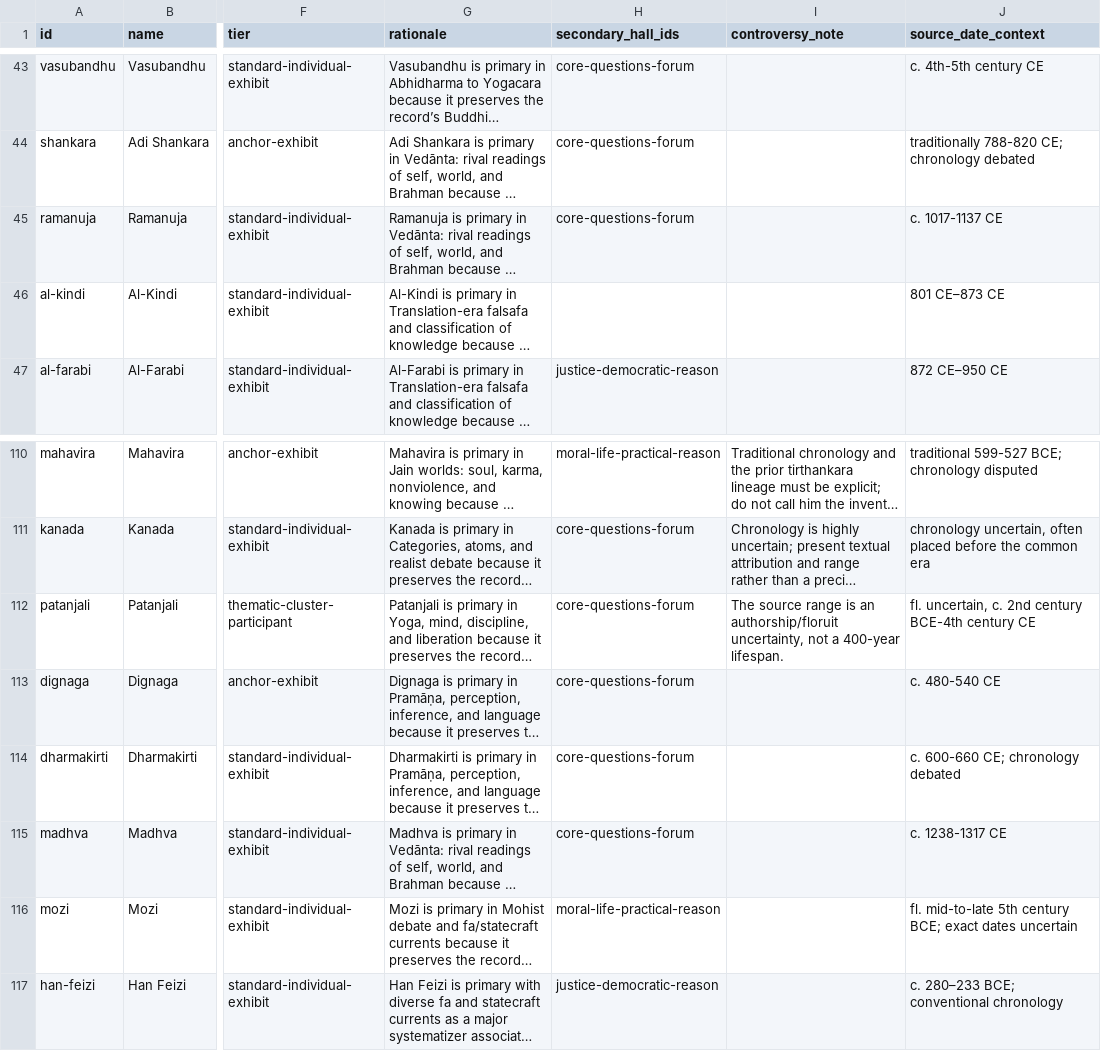
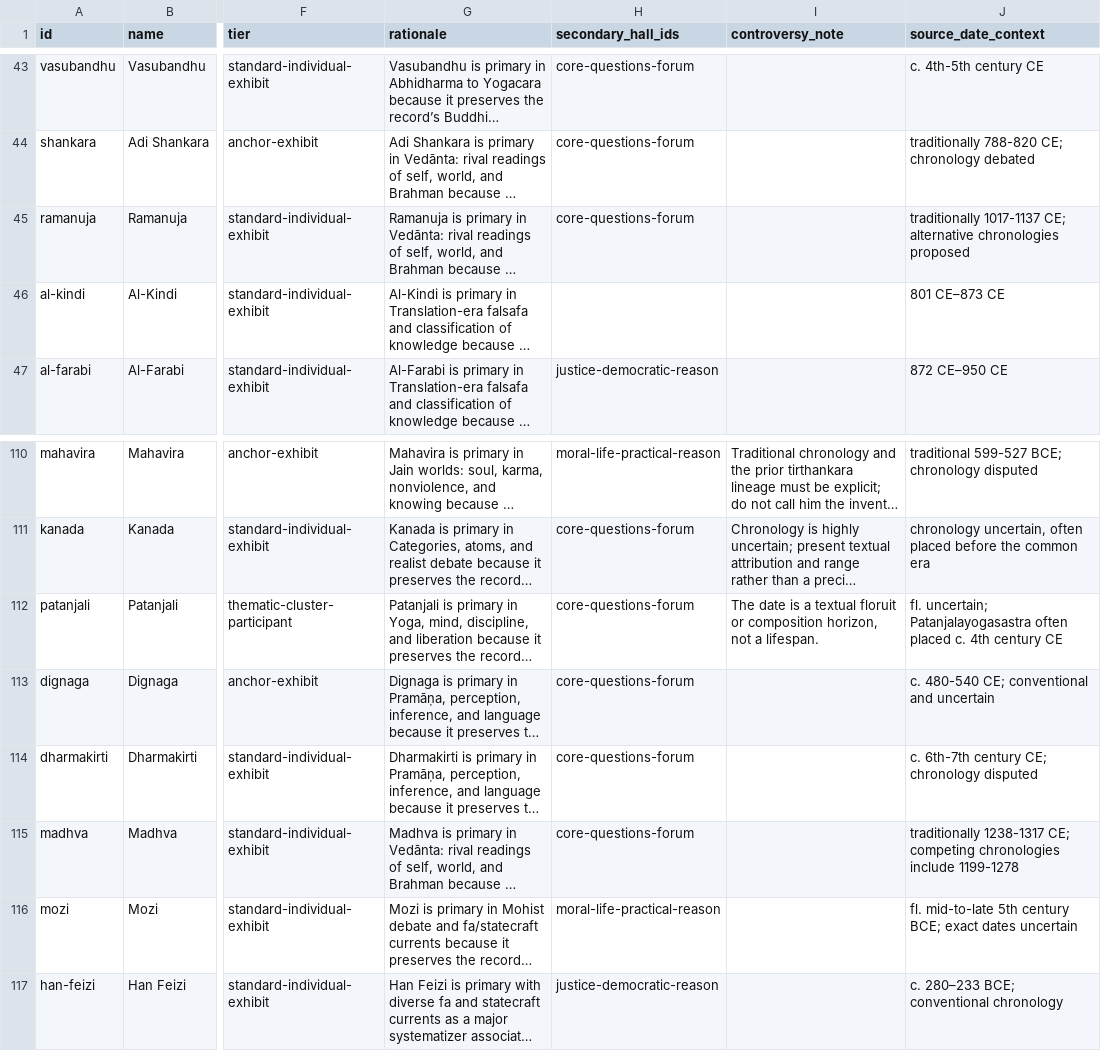
Before and after one commit to Da3dalusCode/philosophy-museum, a CSV file: docs/museum-masterplan/philosopher-assignments.csv, drawn as a sheet; only a part is shown, gaps mark what is left out; long unchanged cells end in …; the diff names each change by its address in the sheet, - before the commit and + after, or states it on an @@ line.

```diff
--- a/docs/museum-masterplan/philosopher-assignments.csv
+++ b/docs/museum-masterplan/philosopher-assignments.csv
-J45 (source_date_context): c. 1017-1137 CE
+J45 (source_date_context): traditionally 1017-1137 CE; alternative chronologies proposed
-I112 (controversy_note): The source range is an authorship/floruit uncertainty, not a 400-year lifespan.
+I112 (controversy_note): The date is a textual floruit or composition horizon, not a lifespan.
-J112 (source_date_context): fl. uncertain, c. 2nd century BCE-4th century CE
+J112 (source_date_context): fl. uncertain; Patanjalayogasastra often placed c. 4th century CE
-J113 (source_date_context): c. 480-540 CE
+J113 (source_date_context): c. 480-540 CE; conventional and uncertain
-J114 (source_date_context): c. 600-660 CE; chronology debated
+J114 (source_date_context): c. 6th-7th century CE; chronology disputed
-J115 (source_date_context): c. 1238-1317 CE
+J115 (source_date_context): traditionally 1238-1317 CE; competing chronologies include 1199-1278
```
Also changed, not shown: 32 other files.
